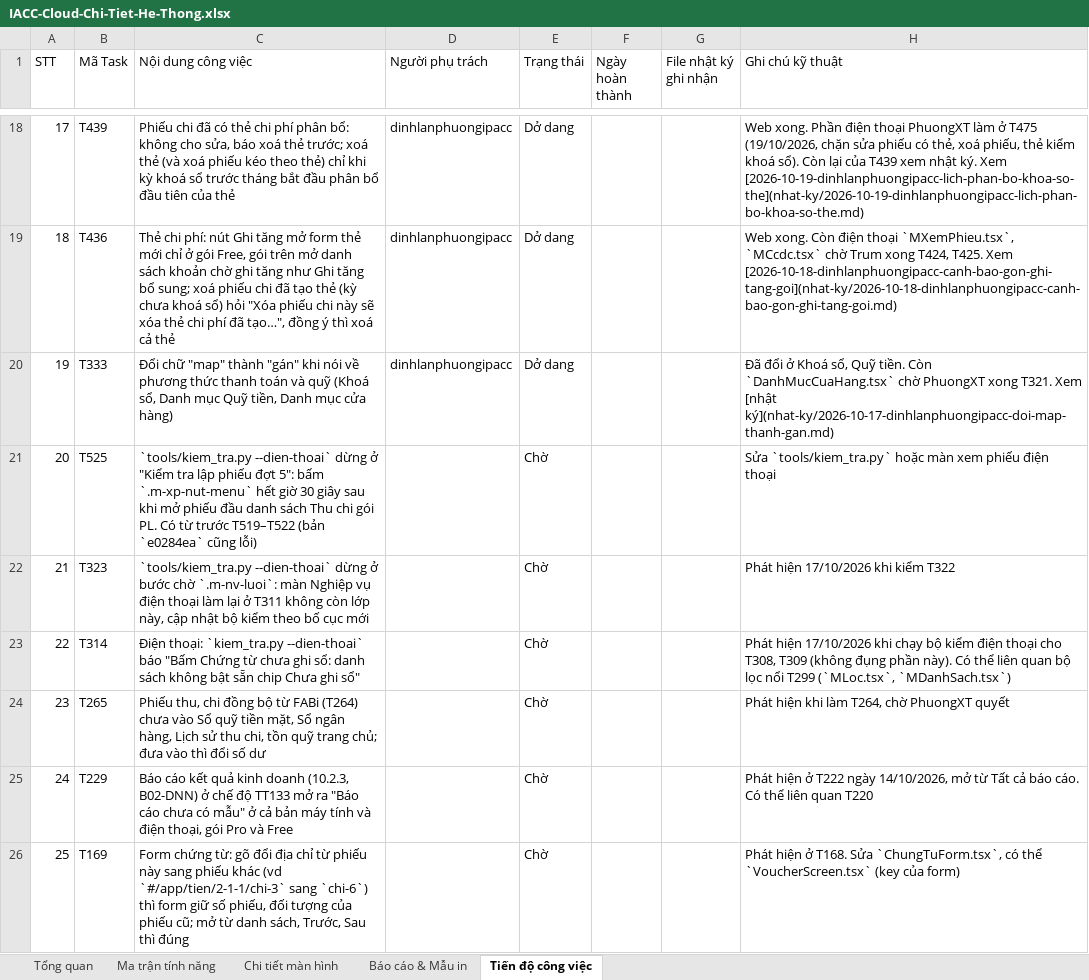
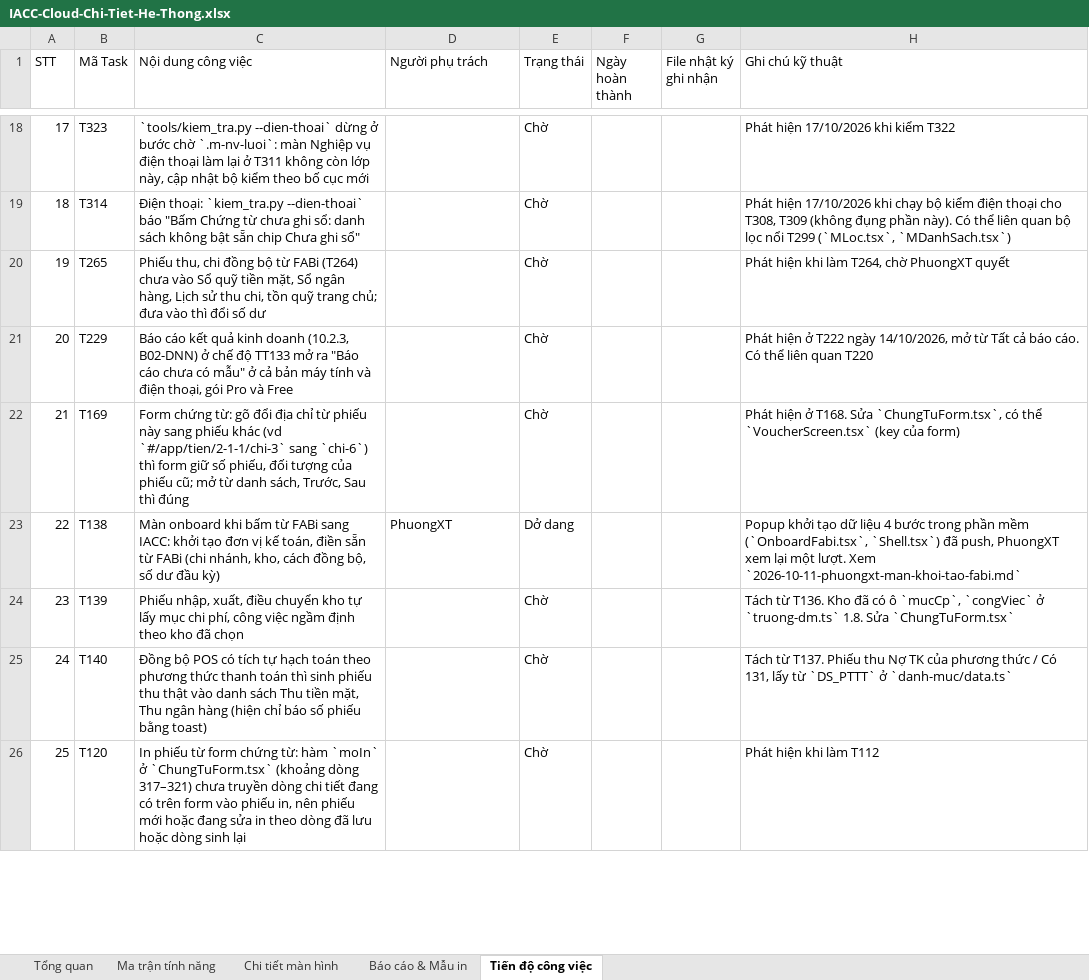
Before and after one commit to trungkhanhduong93/iaccdemo, an Excel workbook: docs/IACC-Cloud-Chi-Tiet-He-Thong.xlsx, sheet Tiến độ công việc, drawn as a sheet; only a part is shown, gaps mark what is left out; values as stored, in another font and other column widths than the file's, no cell formats; the diff covers the shown part only; the diff names each change by its address in the sheet, - before the commit and + after, or states it on an @@ line.

```diff
--- a/docs/IACC-Cloud-Chi-Tiet-He-Thong.xlsx (sheet Tiến độ công việc)
+++ b/docs/IACC-Cloud-Chi-Tiet-He-Thong.xlsx (sheet Tiến độ công việc)
-B18 (Mã Task): T439
+B18 (Mã Task): T323
-C18 (Nội dung công việc): Phiếu chi đã có thẻ chi phí phân bổ: không cho sửa, báo xoá thẻ trước; xoá thẻ (và xoá phiếu kéo theo thẻ) chỉ khi kỳ khoá sổ trước tháng bắt đầu phân bổ đầu tiên của thẻ
+C18 (Nội dung công việc): `tools/kiem_tra.py --dien-thoai` dừng ở bước chờ `.m-nv-luoi`: màn Nghiệp vụ điện thoại làm lại ở T311 không còn lớp này, cập nhật bộ kiểm theo bố cục mới
-D18:D20 (Người phụ trách): dinhlanphuongipacc
+D18:D20 (Người phụ trách): (empty)
-E18:E20 (Trạng thái): Dở dang
+E18:E20 (Trạng thái): Chờ
-H18 (Ghi chú kỹ thuật): Web xong. Phần điện thoại PhuongXT làm ở T475 (19/10/2026, chặn sửa phiếu có thẻ, xoá phiếu, thẻ kiểm khoá sổ). Còn lại của T439 xem nhật ký. Xem [2026-10-19-dinhlanphuongipacc-lich-phan-bo-khoa-so-the](nhat-ky/2026-10-19-dinhlanphuongipacc-lich-phan-bo-khoa-so-the.md)
+H18 (Ghi chú kỹ thuật): Phát hiện 17/10/2026 khi kiểm T322
-B19 (Mã Task): T436
+B19 (Mã Task): T314
-C19 (Nội dung công việc): Thẻ chi phí: nút Ghi tăng mở form thẻ mới chỉ ở gói Free, gói trên mở danh sách khoản chờ ghi tăng như Ghi tăng bổ sung; xoá phiếu chi đã tạo thẻ (kỳ chưa khoá sổ) hỏi "Xóa phiếu chi này sẽ xóa thẻ chi phí đã tạo…", đồng ý thì xoá cả thẻ
+C19 (Nội dung công việc): Điện thoại: `kiem_tra.py --dien-thoai` báo "Bấm Chứng từ chưa ghi sổ: danh sách không bật sẵn chip Chưa ghi sổ"
-H19 (Ghi chú kỹ thuật): Web xong. Còn điện thoại `MXemPhieu.tsx`, `MCcdc.tsx` chờ Trum xong T424, T425. Xem [2026-10-18-dinhlanphuongipacc-canh-bao-gon-ghi-tang-goi](nhat-ky/2026-10-18-dinhlanphuongipacc-canh-bao-gon-ghi-tang-goi.md)
+H19 (Ghi chú kỹ thuật): Phát hiện 17/10/2026 khi chạy bộ kiểm điện thoại cho T308, T309 (không đụng phần này). Có thể liên quan bộ lọc nổi T299 (`MLoc.tsx`, `MDanhSach.tsx`)
-B20 (Mã Task): T333
+B20 (Mã Task): T265
-C20 (Nội dung công việc): Đổi chữ "map" thành "gán" khi nói về phương thức thanh toán và quỹ (Khoá sổ, Danh mục Quỹ tiền, Danh mục cửa hàng)
+C20 (Nội dung công việc): Phiếu thu, chi đồng bộ từ FABi (T264) chưa vào Sổ quỹ tiền mặt, Sổ ngân hàng, Lịch sử thu chi, tồn quỹ trang chủ; đưa vào thì đổi số dư
-H20 (Ghi chú kỹ thuật): Đã đổi ở Khoá sổ, Quỹ tiền. Còn `DanhMucCuaHang.tsx` chờ PhuongXT xong T321. Xem [nhật ký](nhat-ky/2026-10-17-dinhlanphuongipacc-doi-map-thanh-gan.md)
+H20 (Ghi chú kỹ thuật): Phát hiện khi làm T264, chờ PhuongXT quyết
-B21 (Mã Task): T525
+B21 (Mã Task): T229
-C21 (Nội dung công việc): `tools/kiem_tra.py --dien-thoai` dừng ở "Kiểm tra lập phiếu đợt 5": bấm `.m-xp-nut-menu` hết giờ 30 giây sau khi mở phiếu đầu danh sách Thu chi gói PL. Có từ trước T519–T522 (bản `e0284ea` cũng lỗi)
+C21 (Nội dung công việc): Báo cáo kết quả kinh doanh (10.2.3, B02-DNN) ở chế độ TT133 mở ra "Báo cáo chưa có mẫu" ở cả bản máy tính và điện thoại, gói Pro và Free
-H21 (Ghi chú kỹ thuật): Sửa `tools/kiem_tra.py` hoặc màn xem phiếu điện thoại
+H21 (Ghi chú kỹ thuật): Phát hiện ở T222 ngày 14/10/2026, mở từ Tất cả báo cáo. Có thể liên quan T220
-B22 (Mã Task): T323
+B22 (Mã Task): T169
-C22 (Nội dung công việc): `tools/kiem_tra.py --dien-thoai` dừng ở bước chờ `.m-nv-luoi`: màn Nghiệp vụ điện thoại làm lại ở T311 không còn lớp này, cập nhật bộ kiểm theo bố cục mới
+C22 (Nội dung công việc): Form chứng từ: gõ đổi địa chỉ từ phiếu này sang phiếu khác (vd `#/app/tien/2-1-1/chi-3` sang `chi-6`) thì form giữ số phiếu, đối tượng của phiếu cũ; mở từ danh sách, Trước, Sau thì đúng
-H22 (Ghi chú kỹ thuật): Phát hiện 17/10/2026 khi kiểm T322
+H22 (Ghi chú kỹ thuật): Phát hiện ở T168. Sửa `ChungTuForm.tsx`, có thể `VoucherScreen.tsx` (key của form)
-B23 (Mã Task): T314
+B23 (Mã Task): T138
-C23 (Nội dung công việc): Điện thoại: `kiem_tra.py --dien-thoai` báo "Bấm Chứng từ chưa ghi sổ: danh sách không bật sẵn chip Chưa ghi sổ"
+C23 (Nội dung công việc): Màn onboard khi bấm từ FABi sang IACC: khởi tạo đơn vị kế toán, điền sẵn từ FABi (chi nhánh, kho, cách đồng bộ, số dư đầu kỳ)
-D23 (Người phụ trách): (empty)
+D23 (Người phụ trách): PhuongXT
-E23 (Trạng thái): Chờ
+E23 (Trạng thái): Dở dang
-H23 (Ghi chú kỹ thuật): Phát hiện 17/10/2026 khi chạy bộ kiểm điện thoại cho T308, T309 (không đụng phần này). Có thể liên quan bộ lọc nổi T299 (`MLoc.tsx`, `MDanhSach.tsx`)
+H23 (Ghi chú kỹ thuật): Popup khởi tạo dữ liệu 4 bước trong phần mềm (`OnboardFabi.tsx`, `Shell.tsx`) đã push, PhuongXT xem lại một lượt. Xem `2026-10-11-phuongxt-man-khoi-tao-fabi.md`
-B24 (Mã Task): T265
+B24 (Mã Task): T139
-C24 (Nội dung công việc): Phiếu thu, chi đồng bộ từ FABi (T264) chưa vào Sổ quỹ tiền mặt, Sổ ngân hàng, Lịch sử thu chi, tồn quỹ trang chủ; đưa vào thì đổi số dư
+C24 (Nội dung công việc): Phiếu nhập, xuất, điều chuyển kho tự lấy mục chi phí, công việc ngầm định theo kho đã chọn
-H24 (Ghi chú kỹ thuật): Phát hiện khi làm T264, chờ PhuongXT quyết
+H24 (Ghi chú kỹ thuật): Tách từ T136. Kho đã có ô `mucCp`, `congViec` ở `truong-dm.ts` 1.8. Sửa `ChungTuForm.tsx`
-B25 (Mã Task): T229
+B25 (Mã Task): T140
-C25 (Nội dung công việc): Báo cáo kết quả kinh doanh (10.2.3, B02-DNN) ở chế độ TT133 mở ra "Báo cáo chưa có mẫu" ở cả bản máy tính và điện thoại, gói Pro và Free
+C25 (Nội dung công việc): Đồng bộ POS có tích tự hạch toán theo phương thức thanh toán thì sinh phiếu thu thật vào danh sách Thu tiền mặt, Thu ngân hàng (hiện chỉ báo số phiếu bằng toast)
-H25 (Ghi chú kỹ thuật): Phát hiện ở T222 ngày 14/10/2026, mở từ Tất cả báo cáo. Có thể liên quan T220
+H25 (Ghi chú kỹ thuật): Tách từ T137. Phiếu thu Nợ TK của phương thức / Có 131, lấy từ `DS_PTTT` ở `danh-muc/data.ts`
-B26 (Mã Task): T169
+B26 (Mã Task): T120
-C26 (Nội dung công việc): Form chứng từ: gõ đổi địa chỉ từ phiếu này sang phiếu khác (vd `#/app/tien/2-1-1/chi-3` sang `chi-6`) thì form giữ số phiếu, đối tượng của phiếu cũ; mở từ danh sách, Trước, Sau thì đúng
+C26 (Nội dung công việc): In phiếu từ form chứng từ: hàm `moIn` ở `ChungTuForm.tsx` (khoảng dòng 317–321) chưa truyền dòng chi tiết đang có trên form vào phiếu in, nên phiếu mới hoặc đang sửa in theo dòng đã lưu hoặc dòng sinh lại
-H26 (Ghi chú kỹ thuật): Phát hiện ở T168. Sửa `ChungTuForm.tsx`, có thể `VoucherScreen.tsx` (key của form)
+H26 (Ghi chú kỹ thuật): Phát hiện khi làm T112
```
Also changed, not shown: 177 edited cells elsewhere in this sheet, sheet Tổng quan, cell formats, 5 other files.
